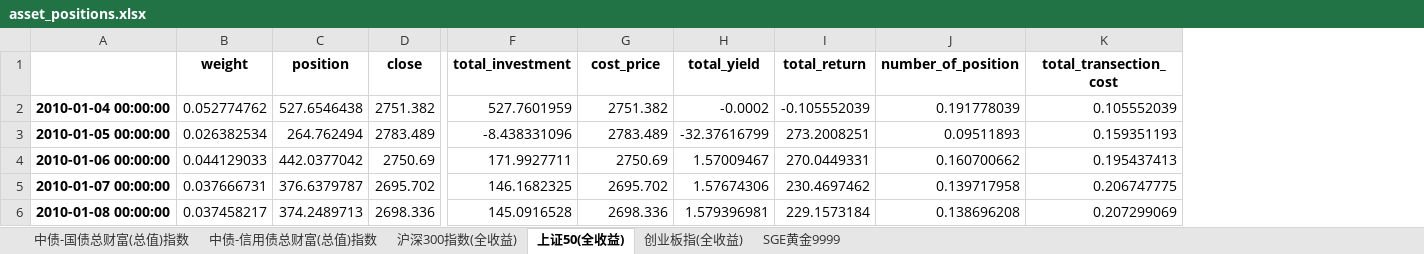
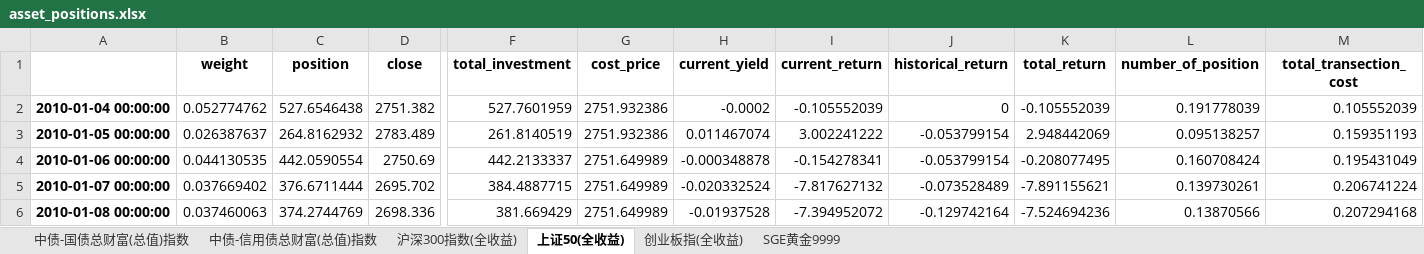
Before and after one commit to yuansicheng/quantitative_strategy_framework, an Excel workbook: result/gsvoygr/GSVOYGR/asset_positions.xlsx, sheet 上证50(全收益), drawn as a sheet; only a part is shown, gaps mark what is left out; values as stored, in another font and other column widths than the file's, no borders; removed rows and columns are numbered as before the commit, all else as after; the diff covers the shown part only; the diff names each change by its address in the sheet, - before the commit and + after, or states it on an @@ line.

```diff
--- a/result/gsvoygr/GSVOYGR/asset_positions.xlsx (sheet 上证50(全收益))
+++ b/result/gsvoygr/GSVOYGR/asset_positions.xlsx (sheet 上证50(全收益))
-column H (total_yield), rows 2-6: -0.0002 | -32.37616799 | 1.57009467 | 1.57674306 | 1.579396981
+column H (current_yield), rows 2-6: -0.0002 | 0.011467074 | -0.000348878 | -0.020332524 | -0.01937528
+column I (current_return), rows 2-6: -0.105552039 | 3.002241222 | -0.154278341 | -7.817627132 | -7.394952072
+column J (historical_return), rows 2-6: 0 | -0.053799154 | -0.053799154 | -0.073528489 | -0.129742164
-G2 (cost_price): 2751.382
+G2 (cost_price): 2751.932386
-B3 (weight): 0.026382534
+B3 (weight): 0.026387637
-C3 (position): 264.762494
+C3 (position): 264.8162932
-F3 (total_investment): -8.438331096
+F3 (total_investment): 261.8140519
-G3 (cost_price): 2783.489
+G3 (cost_price): 2751.932386
-K3 (total_return): 273.2008251
+K3 (total_return): 2.948442069
-L3 (number_of_position): 0.09511893
+L3 (number_of_position): 0.095138257
-B4 (weight): 0.044129033
+B4 (weight): 0.044130535
-C4 (position): 442.0377042
+C4 (position): 442.0590554
-F4 (total_investment): 171.9927711
+F4 (total_investment): 442.2133337
-G4 (cost_price): 2750.69
+G4 (cost_price): 2751.649989
-K4 (total_return): 270.0449331
+K4 (total_return): -0.208077495
-L4 (number_of_position): 0.160700662
+L4 (number_of_position): 0.160708424
-M4 (total_transection_cost): 0.195437413
+M4 (total_transection_cost): 0.195431049
-B5 (weight): 0.037666731
+B5 (weight): 0.037669402
-C5 (position): 376.6379787
+C5 (position): 376.6711444
-F5 (total_investment): 146.1682325
+F5 (total_investment): 384.4887715
-G5 (cost_price): 2695.702
+G5 (cost_price): 2751.649989
-K5 (total_return): 230.4697462
+K5 (total_return): -7.891155621
-L5 (number_of_position): 0.139717958
+L5 (number_of_position): 0.139730261
-M5 (total_transection_cost): 0.206747775
+M5 (total_transection_cost): 0.206741224
-B6 (weight): 0.037458217
+B6 (weight): 0.037460063
-C6 (position): 374.2489713
+C6 (position): 374.2744769
-F6 (total_investment): 145.0916528
+F6 (total_investment): 381.669429
-G6 (cost_price): 2698.336
+G6 (cost_price): 2751.649989
-K6 (total_return): 229.1573184
+K6 (total_return): -7.524694236
-L6 (number_of_position): 0.138696208
+L6 (number_of_position): 0.13870566
-M6 (total_transection_cost): 0.207299069
+M6 (total_transection_cost): 0.207294168
```
Also changed, not shown: 1659 edited cells elsewhere in this sheet, sheet SGE黄金9999, sheet 中债-国债总财富(总值)指数, sheet 中债-信用债总财富(总值)指数, sheet 沪深300指数(全收益), sheet 创业板指(全收益), result/factor_allocating/FactorAllocating_mode_s/asset_positions.xlsx, result/factor_allocating/FactorAllocating_mode_s/group_positions.xlsx, 33 other files.
